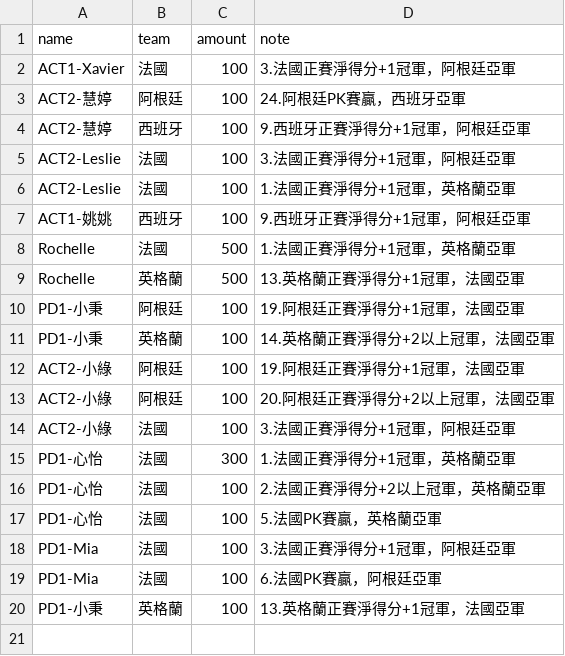
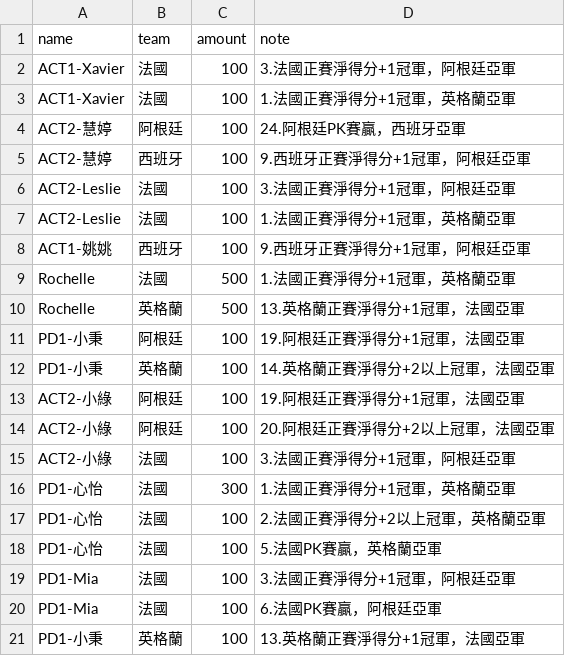
Before and after one commit to xavier-2026/2026-worldcup-final4, a CSV file: data/bets.csv, drawn as a sheet.

Commit message:
bets.csv 업데이트

```diff
--- a/data/bets.csv
+++ b/data/bets.csv
@@ -2,2 +2,3 @@ name,team,amount,note
 ACT1-Xavier,法國,100,3.法國正賽淨得分+1冠軍，阿根廷亞軍
+ACT1-Xavier,法國,100,1.法國正賽淨得分+1冠軍，英格蘭亞軍
 ACT2-慧婷,阿根廷,100,24.阿根廷PK賽贏，西班牙亞軍
```
